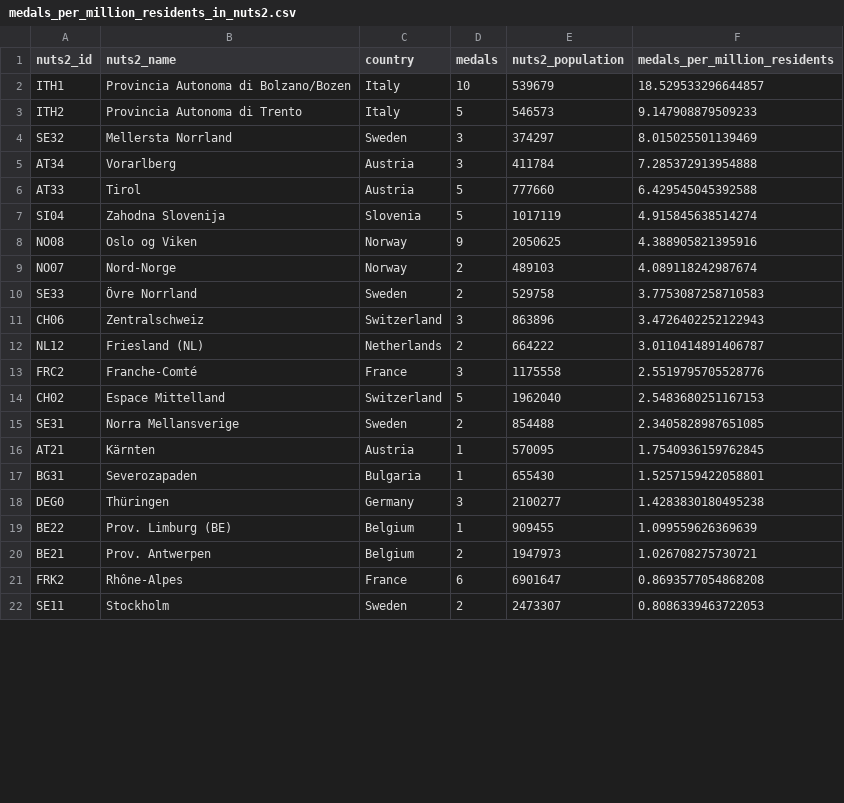
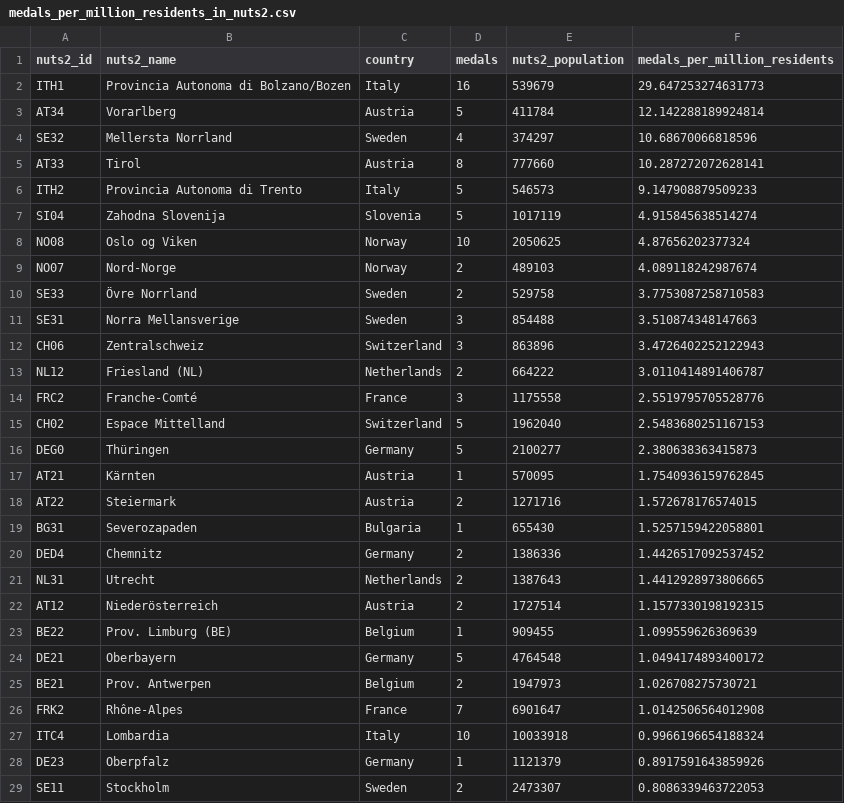
Before and after one commit to giocomai/olympics2026nuts, a CSV file: medals_per_million_residents_in_nuts2.csv, drawn as a sheet; only a part is shown; the diff covers the shown part only.

```diff
--- a/medals_per_million_residents_in_nuts2.csv
+++ b/medals_per_million_residents_in_nuts2.csv
@@ -1,11 +1,12 @@
 nuts2_id,nuts2_name,country,medals,nuts2_population,medals_per_million_residents
-ITH1,Provincia Autonoma di Bolzano/Bozen,Italy,10,539679,18.529533296644857
+ITH1,Provincia Autonoma di Bolzano/Bozen,Italy,16,539679,29.647253274631773
+AT34,Vorarlberg,Austria,5,411784,12.142288189924814
+SE32,Mellersta Norrland,Sweden,4,374297,10.68670066818596
+AT33,Tirol,Austria,8,777660,10.287272072628141
 ITH2,Provincia Autonoma di Trento,Italy,5,546573,9.147908879509233
-SE32,Mellersta Norrland,Sweden,3,374297,8.015025501139469
-AT34,Vorarlberg,Austria,3,411784,7.285372913954888
-AT33,Tirol,Austria,5,777660,6.429545045392588
 SI04,Zahodna Slovenija,Slovenia,5,1017119,4.915845638514274
-NO08,Oslo og Viken,Norway,9,2050625,4.388905821395916
+NO08,Oslo og Viken,Norway,10,2050625,4.87656202377324
 NO07,Nord-Norge,Norway,2,489103,4.089118242987674
 SE33,Övre Norrland,Sweden,2,529758,3.7753087258710583
+SE31,Norra Mellansverige,Sweden,3,854488,3.510874348147663
 CH06,Zentralschweiz,Switzerland,3,863896,3.4726402252122943
@@ -14,9 +15,15 @@ FRC2,Franche-Comté,France,3,1175558,2.5519795705528776
 CH02,Espace Mittelland,Switzerland,5,1962040,2.5483680251167153
-SE31,Norra Mellansverige,Sweden,2,854488,2.3405828987651085
+DEG0,Thüringen,Germany,5,2100277,2.380638363415873
 AT21,Kärnten,Austria,1,570095,1.7540936159762845
+AT22,Steiermark,Austria,2,1271716,1.572678176574015
 BG31,Severozapaden,Bulgaria,1,655430,1.5257159422058801
-DEG0,Thüringen,Germany,3,2100277,1.4283830180495238
+DED4,Chemnitz,Germany,2,1386336,1.4426517092537452
+NL31,Utrecht,Netherlands,2,1387643,1.4412928973806665
+AT12,Niederösterreich,Austria,2,1727514,1.1577330198192315
 BE22,Prov. Limburg (BE),Belgium,1,909455,1.099559626369639
+DE21,Oberbayern,Germany,5,4764548,1.0494174893400172
 BE21,Prov. Antwerpen,Belgium,2,1947973,1.026708275730721
-FRK2,Rhône-Alpes,France,6,6901647,0.8693577054868208
+FRK2,Rhône-Alpes,France,7,6901647,1.0142506564012908
+ITC4,Lombardia,Italy,10,10033918,0.9966196654188324
+DE23,Oberpfalz,Germany,1,1121379,0.8917591643859926
 SE11,Stockholm,Sweden,2,2473307,0.8086339463722053
```
Also changed, not shown: 4 added rows and 7 removed rows elsewhere in this file, medalists_missing_place_of_birth.csv, 6 other files.
